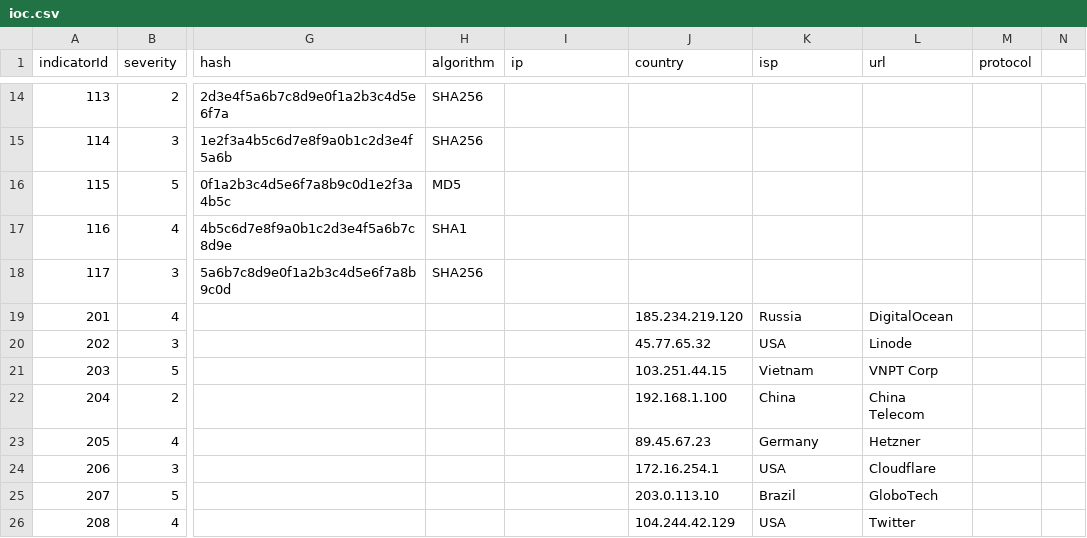
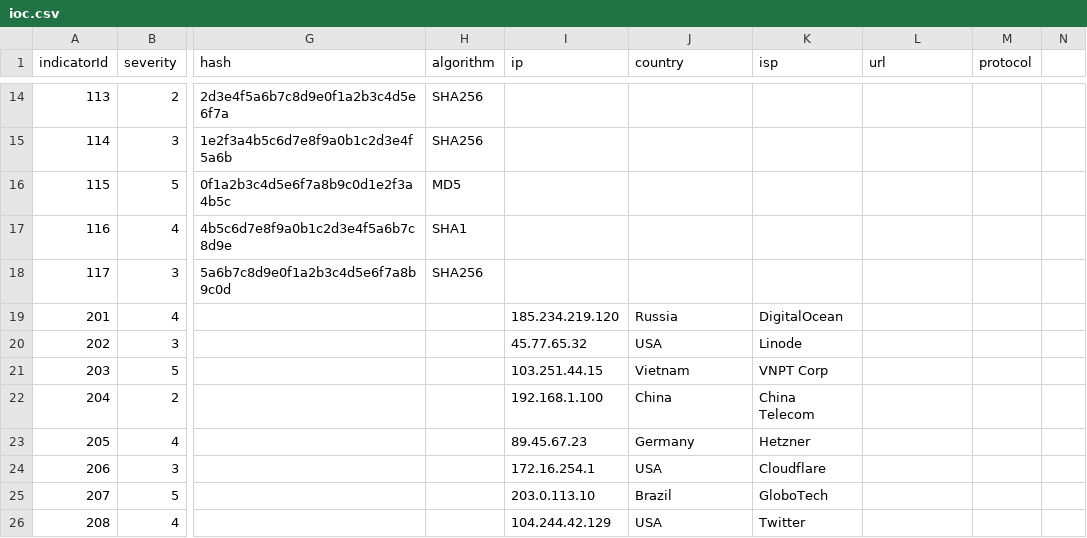
Before and after one commit to bomday/sentinel-ioc, a CSV file: src/data/ioc.csv, drawn as a sheet; only a part is shown, gaps mark what is left out; the diff covers the shown part only; the diff names each change by its address in the sheet, - before the commit and + after, or states it on an @@ line.

Commit message:
ioc.csv updated

```diff
--- a/src/data/ioc.csv
+++ b/src/data/ioc.csv
-I19 (ip): (empty)
+I19 (ip): 185.234.219.120
-J19 (country): 185.234.219.120
+J19 (country): Russia
-K19 (isp): Russia
+K19 (isp): DigitalOcean
-L19 (url): DigitalOcean
+L19 (url): (empty)
-I20 (ip): (empty)
+I20 (ip): 45.77.65.32
-J20 (country): 45.77.65.32
+J20 (country): USA
-K20 (isp): USA
+K20 (isp): Linode
-L20 (url): Linode
+L20 (url): (empty)
-I21 (ip): (empty)
+I21 (ip): 103.251.44.15
-J21 (country): 103.251.44.15
+J21 (country): Vietnam
-K21 (isp): Vietnam
+K21 (isp): VNPT Corp
-L21 (url): VNPT Corp
+L21 (url): (empty)
-I22 (ip): (empty)
+I22 (ip): 192.168.1.100
-J22 (country): 192.168.1.100
+J22 (country): China
-K22 (isp): China
+K22 (isp): China Telecom
-L22 (url): China Telecom
+L22 (url): (empty)
-I23 (ip): (empty)
+I23 (ip): 89.45.67.23
-J23 (country): 89.45.67.23
+J23 (country): Germany
-K23 (isp): Germany
+K23 (isp): Hetzner
-L23 (url): Hetzner
+L23 (url): (empty)
-I24 (ip): (empty)
+I24 (ip): 172.16.254.1
-J24 (country): 172.16.254.1
+J24 (country): USA
-K24 (isp): USA
+K24 (isp): Cloudflare
-L24 (url): Cloudflare
+L24 (url): (empty)
-I25 (ip): (empty)
+I25 (ip): 203.0.113.10
-J25 (country): 203.0.113.10
+J25 (country): Brazil
-K25 (isp): Brazil
+K25 (isp): GloboTech
-L25 (url): GloboTech
+L25 (url): (empty)
-I26 (ip): (empty)
+I26 (ip): 104.244.42.129
-J26 (country): 104.244.42.129
+J26 (country): USA
-K26 (isp): USA
+K26 (isp): Twitter
-L26 (url): Twitter
+L26 (url): (empty)
```
Also changed, not shown: 82 edited cells elsewhere in this file.
